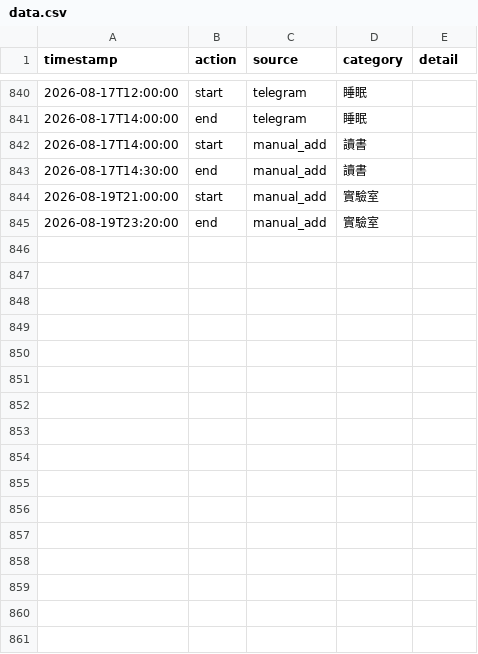
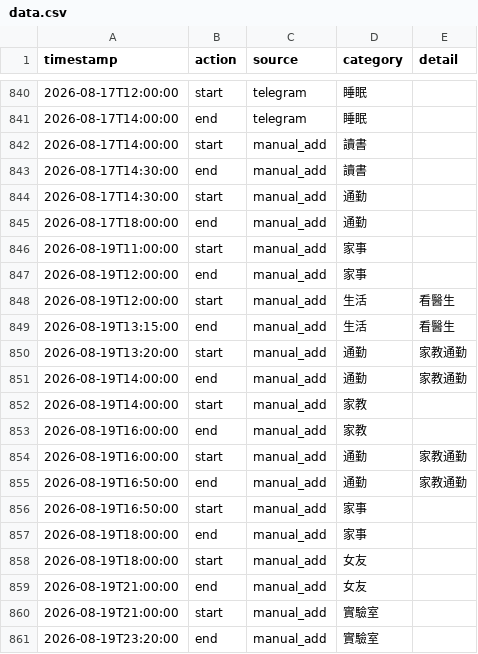
Before and after one commit to ssuyu0829/tt-f6a83b, a CSV file: data.csv, drawn as a sheet; only a part is shown, gaps mark what is left out; the diff names each change by its address in the sheet, - before the commit and + after, or states it on an @@ line.

Commit message:
sync 2026-08-20 02:04

```diff
--- a/data.csv
+++ b/data.csv
+row 844: 2026-08-17T14:30:00 | start | manual_add | 通勤
+row 845: 2026-08-17T18:00:00 | end | manual_add | 通勤
+row 846: 2026-08-19T11:00:00 | start | manual_add | 家事
+row 847: 2026-08-19T12:00:00 | end | manual_add | 家事
+row 848: 2026-08-19T12:00:00 | start | manual_add | 生活 | 看醫生
+row 849: 2026-08-19T13:15:00 | end | manual_add | 生活 | 看醫生
+row 850: 2026-08-19T13:20:00 | start | manual_add | 通勤 | 家教通勤
+row 851: 2026-08-19T14:00:00 | end | manual_add | 通勤 | 家教通勤
+row 852: 2026-08-19T14:00:00 | start | manual_add | 家教
+row 853: 2026-08-19T16:00:00 | end | manual_add | 家教
+row 854: 2026-08-19T16:00:00 | start | manual_add | 通勤 | 家教通勤
+row 855: 2026-08-19T16:50:00 | end | manual_add | 通勤 | 家教通勤
+row 856: 2026-08-19T16:50:00 | start | manual_add | 家事
+row 857: 2026-08-19T18:00:00 | end | manual_add | 家事
+row 858: 2026-08-19T18:00:00 | start | manual_add | 女友
+row 859: 2026-08-19T21:00:00 | end | manual_add | 女友
```
